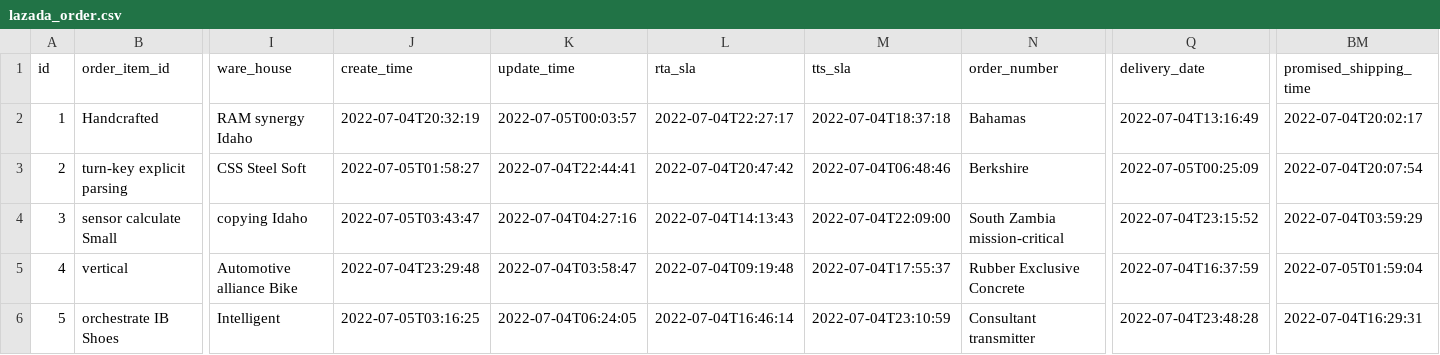
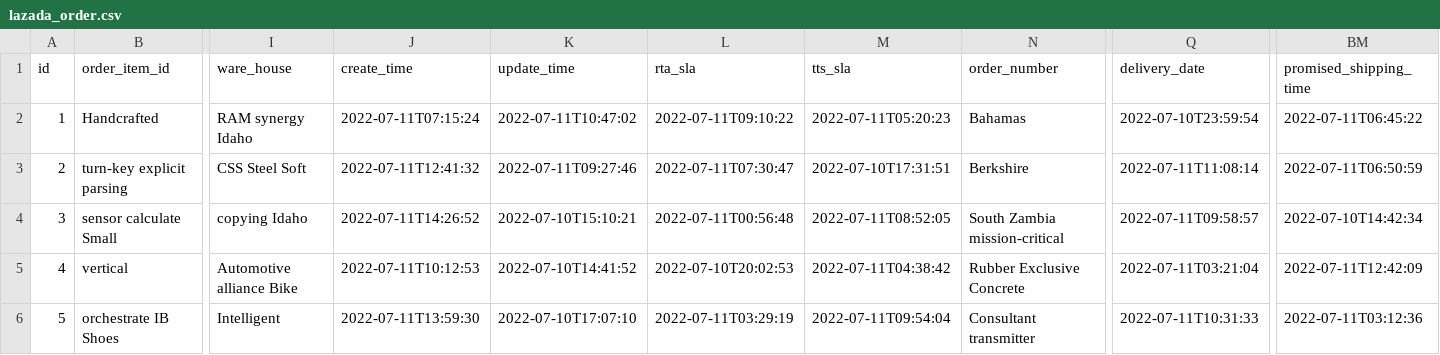
Before and after one commit to plurantee/posms, a CSV file: src/main/resources/config/liquibase/fake-data/lazada_order.csv, drawn as a sheet; only a part is shown, gaps mark what is left out; the diff covers the shown part only; the diff names each change by its address in the sheet, - before the commit and + after, or states it on an @@ line.

```diff
--- a/src/main/resources/config/liquibase/fake-data/lazada_order.csv
+++ b/src/main/resources/config/liquibase/fake-data/lazada_order.csv
-J2 (create_time): 2022-07-04T20:32:19
+J2 (create_time): 2022-07-11T07:15:24
-K2 (update_time): 2022-07-05T00:03:57
+K2 (update_time): 2022-07-11T10:47:02
-L2 (rta_sla): 2022-07-04T22:27:17
+L2 (rta_sla): 2022-07-11T09:10:22
-M2 (tts_sla): 2022-07-04T18:37:18
+M2 (tts_sla): 2022-07-11T05:20:23
-Q2 (delivery_date): 2022-07-04T13:16:49
+Q2 (delivery_date): 2022-07-10T23:59:54
-BM2 (promised_shipping_time): 2022-07-04T20:02:17
+BM2 (promised_shipping_time): 2022-07-11T06:45:22
-J3 (create_time): 2022-07-05T01:58:27
+J3 (create_time): 2022-07-11T12:41:32
-K3 (update_time): 2022-07-04T22:44:41
+K3 (update_time): 2022-07-11T09:27:46
-L3 (rta_sla): 2022-07-04T20:47:42
+L3 (rta_sla): 2022-07-11T07:30:47
-M3 (tts_sla): 2022-07-04T06:48:46
+M3 (tts_sla): 2022-07-10T17:31:51
-Q3 (delivery_date): 2022-07-05T00:25:09
+Q3 (delivery_date): 2022-07-11T11:08:14
-BM3 (promised_shipping_time): 2022-07-04T20:07:54
+BM3 (promised_shipping_time): 2022-07-11T06:50:59
-J4 (create_time): 2022-07-05T03:43:47
+J4 (create_time): 2022-07-11T14:26:52
-K4 (update_time): 2022-07-04T04:27:16
+K4 (update_time): 2022-07-10T15:10:21
-L4 (rta_sla): 2022-07-04T14:13:43
+L4 (rta_sla): 2022-07-11T00:56:48
-M4 (tts_sla): 2022-07-04T22:09:00
+M4 (tts_sla): 2022-07-11T08:52:05
-Q4 (delivery_date): 2022-07-04T23:15:52
+Q4 (delivery_date): 2022-07-11T09:58:57
-BM4 (promised_shipping_time): 2022-07-04T03:59:29
+BM4 (promised_shipping_time): 2022-07-10T14:42:34
-J5 (create_time): 2022-07-04T23:29:48
+J5 (create_time): 2022-07-11T10:12:53
-K5 (update_time): 2022-07-04T03:58:47
+K5 (update_time): 2022-07-10T14:41:52
-L5 (rta_sla): 2022-07-04T09:19:48
+L5 (rta_sla): 2022-07-10T20:02:53
-M5 (tts_sla): 2022-07-04T17:55:37
+M5 (tts_sla): 2022-07-11T04:38:42
-Q5 (delivery_date): 2022-07-04T16:37:59
+Q5 (delivery_date): 2022-07-11T03:21:04
-BM5 (promised_shipping_time): 2022-07-05T01:59:04
+BM5 (promised_shipping_time): 2022-07-11T12:42:09
-J6 (create_time): 2022-07-05T03:16:25
+J6 (create_time): 2022-07-11T13:59:30
-K6 (update_time): 2022-07-04T06:24:05
+K6 (update_time): 2022-07-10T17:07:10
-L6 (rta_sla): 2022-07-04T16:46:14
+L6 (rta_sla): 2022-07-11T03:29:19
-M6 (tts_sla): 2022-07-04T23:10:59
+M6 (tts_sla): 2022-07-11T09:54:04
-Q6 (delivery_date): 2022-07-04T23:48:28
+Q6 (delivery_date): 2022-07-11T10:31:33
-BM6 (promised_shipping_time): 2022-07-04T16:29:31
+BM6 (promised_shipping_time): 2022-07-11T03:12:36
```
Also changed, not shown: 30 edited cells elsewhere in this file, src/main/resources/config/liquibase/fake-data/shopee_order.csv, 51 other files.
